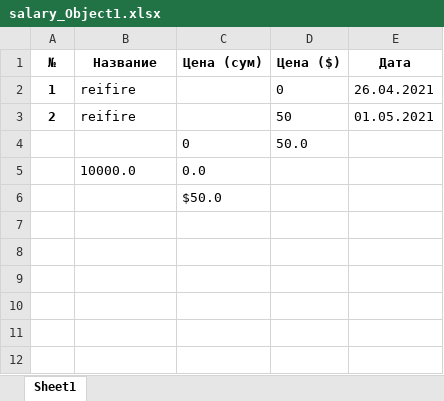
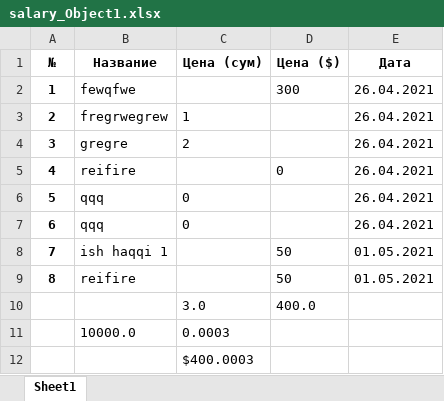
Before and after one commit to xiidot1303/construction_bot, an Excel workbook: files/excel/salary_Object1.xlsx, sheet Sheet1, drawn as a sheet; values as stored, in another font and other column widths than the file's, no borders; removed rows and columns are numbered as before the commit, all else as after; the diff names each change by its address in the sheet, - before the commit and + after, or states it on an @@ line.

```diff
--- a/files/excel/salary_Object1.xlsx (sheet Sheet1)
+++ b/files/excel/salary_Object1.xlsx (sheet Sheet1)
+row 2: 1 | fewqfwe |  | 300 | 26.04.2021
+row 3: 2 | fregrwegrew | 1 |  | 26.04.2021
+row 4: 3 | gregre | 2 |  | 26.04.2021
-A5 (№): 1
+A5 (№): 4
+row 6: 5 | qqq | 0 |  | 26.04.2021
+row 7: 6 | qqq | 0 |  | 26.04.2021
+row 8: 7 | ish haqqi 1 |  | 50 | 01.05.2021
-A9 (№): 2
+A9 (№): 8
-row 4:  |  | 0 | 50.0
-row 5:  | 10000.0 | 0.0
+row 10:  |  | 3.0 | 400.0
+row 11:  | 10000.0 | 0.0003
-C12 (Цена (сум)): $50.0
+C12 (Цена (сум)): $400.0003
```
Also changed, not shown: files/excel/material_Object1.xlsx, 2 other files.
